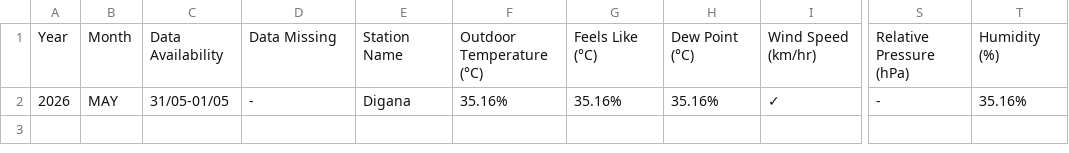
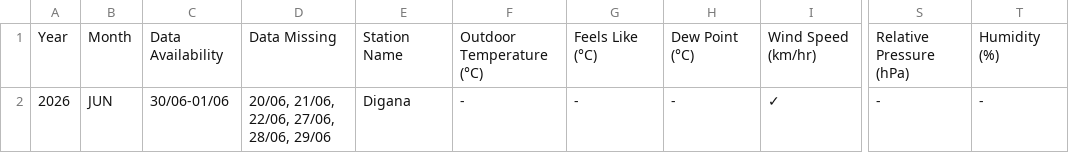
Before and after one commit to Metdata04/metadata_model, a CSV file: metadata_reports/Digana_Metadata_Report.csv, drawn as a sheet; only a part is shown, gaps mark what is left out; the diff names each change by its address in the sheet, - before the commit and + after, or states it on an @@ line.

Commit message:
Add/update metadata report for Digana

```diff
--- a/metadata_reports/Digana_Metadata_Report.csv
+++ b/metadata_reports/Digana_Metadata_Report.csv
-B2: MAY
+B2: JUN
-C2: 31/05-01/05
+C2: 30/06-01/06
-D2: -
+D2: 20/06, 21/06, 22/06, 27/06, 28/06, 29/06
-F2: 35.16%
+F2: -
-G2: 35.16%
+G2: -
-H2: 35.16%
+H2: -
-T2: 35.16%
+T2: -
```
